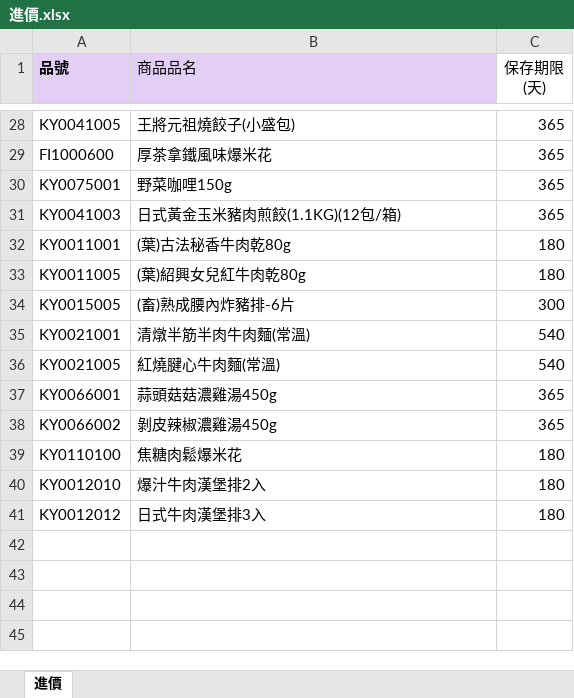
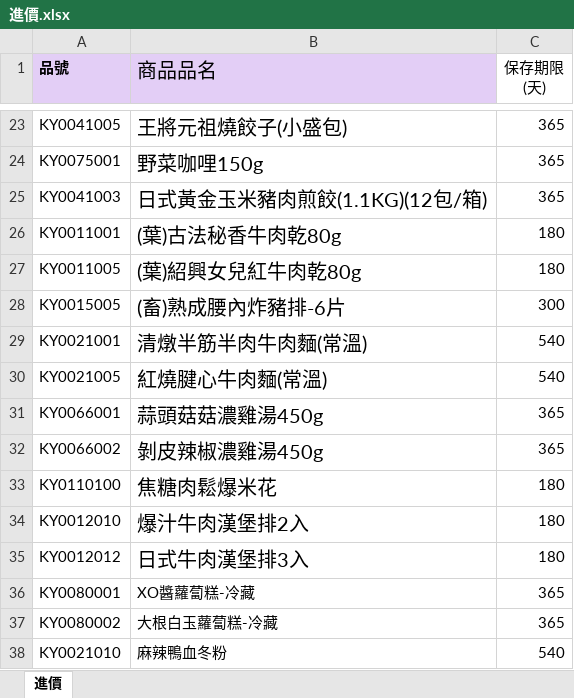
Before and after one commit to Victor-GuanChenHou/newretail, an Excel workbook: 進價.xlsx, sheet 進價, drawn as a sheet; only a part is shown, gaps mark what is left out; values as stored, in another font and other column widths than the file's, no borders; conditional formats not drawn; removed rows and columns are numbered as before the commit, all else as after; the diff covers the shown part only; the diff names each change by its address in the sheet, - before the commit and + after, or states it on an @@ line.

```diff
--- a/進價.xlsx (sheet 進價)
+++ b/進價.xlsx (sheet 進價)
@@ B1 text size: larger @@
@@ B23 text size: larger @@
-row 29: FI1000600 | 厚茶拿鐵風味爆米花 | 365
@@ B24:B35 text size: larger @@
+row 36: KY0080001 | XO醬蘿蔔糕-冷藏 | 365
+row 37: KY0080002 | 大根白玉蘿蔔糕-冷藏 | 365
+row 38: KY0021010 | 麻辣鴨血冬粉 | 540
```
Also changed, not shown: 5 removed rows and cell formats elsewhere in this sheet, 3 other files.
